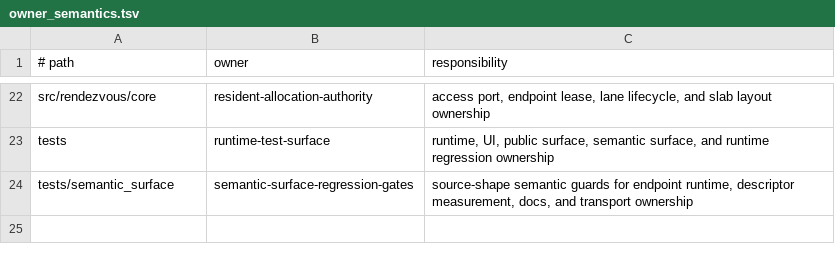
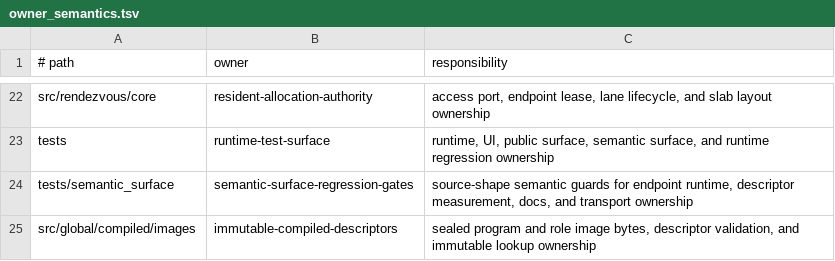
Before and after one commit to hibanaworks/hibana, a TSV file: .github/maintainability/owner_semantics.tsv, drawn as a sheet; only a part is shown, gaps mark what is left out.

```diff
--- a/.github/maintainability/owner_semantics.tsv
+++ b/.github/maintainability/owner_semantics.tsv
@@ -24 +24,2 @@ tests	runtime-test-surface	runtime, UI, public surface, semantic surface, and ru
 tests/semantic_surface	semantic-surface-regression-gates	source-shape semantic guards for endpoint runtime, descriptor measurement, docs, and transport ownership
+src/global/compiled/images	immutable-compiled-descriptors	sealed program and role image bytes, descriptor validation, and immutable lookup ownership
```
Also changed, not shown: .github/maintainability/owner_partitions.tsv.
